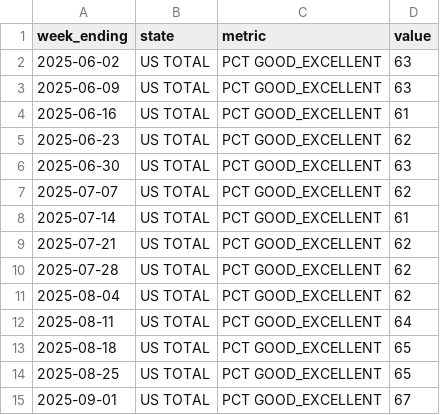
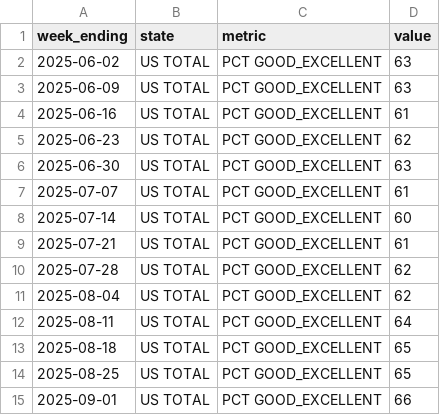
Before and after one commit to thepurplewizardmarlock/forge-sandbox, a CSV file: wasde-predictor/data/sample/current_condition_corn_sample.csv (was wasde-predictor/data/sample/current_condition_sample.csv), drawn as a sheet.

```diff
--- a/wasde-predictor/data/sample/current_condition_sample.csv
+++ b/wasde-predictor/data/sample/current_condition_corn_sample.csv
@@ -6,5 +6,5 @@ week_ending,state,metric,value
 2025-06-30,US TOTAL,PCT GOOD_EXCELLENT,63
-2025-07-07,US TOTAL,PCT GOOD_EXCELLENT,62
-2025-07-14,US TOTAL,PCT GOOD_EXCELLENT,61
-2025-07-21,US TOTAL,PCT GOOD_EXCELLENT,62
+2025-07-07,US TOTAL,PCT GOOD_EXCELLENT,61
+2025-07-14,US TOTAL,PCT GOOD_EXCELLENT,60
+2025-07-21,US TOTAL,PCT GOOD_EXCELLENT,61
 2025-07-28,US TOTAL,PCT GOOD_EXCELLENT,62
@@ -14,2 +14,2 @@ week_ending,state,metric,value
 2025-08-25,US TOTAL,PCT GOOD_EXCELLENT,65
-2025-09-01,US TOTAL,PCT GOOD_EXCELLENT,67
+2025-09-01,US TOTAL,PCT GOOD_EXCELLENT,66
```
Also changed, not shown: wasde-predictor/data/sample/wasde_corn_sample.csv, 29 other files.
